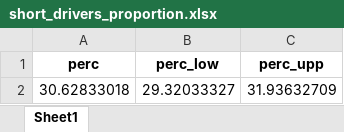
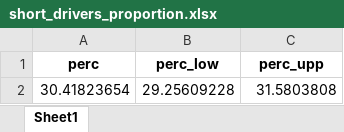
Before and after one commit to inesoriany/HIA_walking_steps, an Excel workbook: output/Tables/Description/Drivers/short_drivers_proportion.xlsx, sheet Sheet1, drawn as a sheet; values as stored, in another font and other column widths than the file's, no borders; removed rows and columns are numbered as before the commit, all else as after; the diff names each change by its address in the sheet, - before the commit and + after, or states it on an @@ line.

```diff
--- a/output/Tables/Description/Drivers/short_drivers_proportion.xlsx (sheet Sheet1)
+++ b/output/Tables/Description/Drivers/short_drivers_proportion.xlsx (sheet Sheet1)
-row 2: 30.62833018 | 29.32033327 | 31.93632709
+row 2: 30.41823654 | 29.25609228 | 31.5803808
```
Also changed, not shown: 8 other files.
